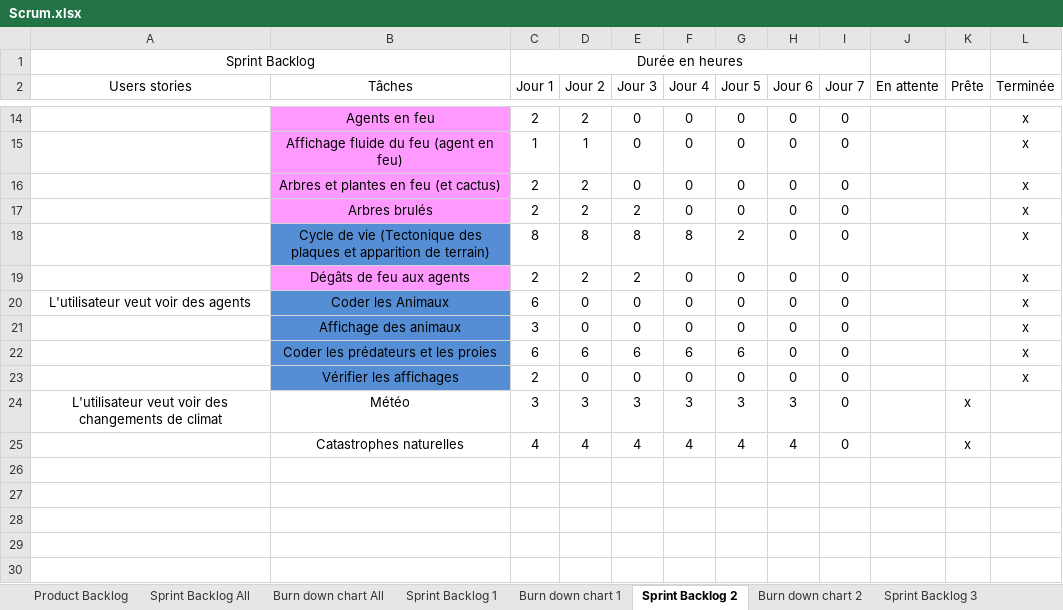
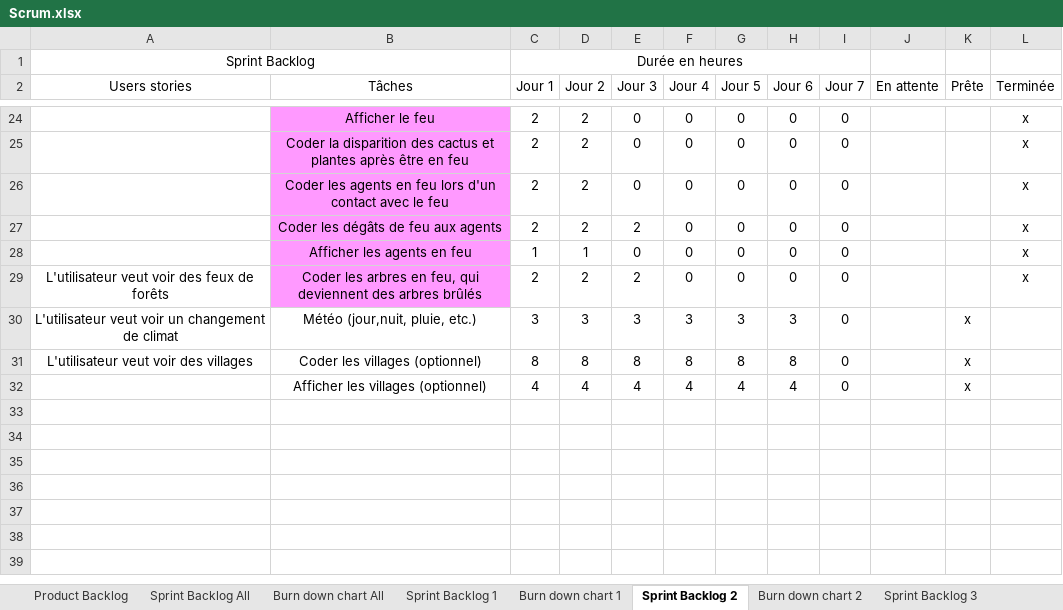
Before and after one commit to RiichD/WorldOfSprites, an Excel workbook: rapports/Scrum.xlsx, sheet Sprint Backlog 2, drawn as a sheet; only a part is shown, gaps mark what is left out; the shorter side is filled out with more unchanged rows; values as stored, in another font and other column widths than the file's, no borders; removed rows and columns are numbered as before the commit, all else as after; the diff covers the shown part only; the diff names each change by its address in the sheet, - before the commit and + after, or states it on an @@ line.

```diff
--- a/rapports/Scrum.xlsx (sheet Sprint Backlog 2)
+++ b/rapports/Scrum.xlsx (sheet Sprint Backlog 2)
-B24 (Tâches): Agents en feu
+B24 (Tâches): Afficher le feu
-row 15:  | Affichage fluide du feu (agent en feu) | 1 | 1 | 0 | 0 | 0 | 0 | 0 |  |  | x
-B25 (Tâches): Arbres et plantes en feu (et cactus)
+B25 (Tâches): Coder la disparition des cactus et plantes après être en feu
-B26 (Tâches): Arbres brulés
+B26 (Tâches): Coder les agents en feu lors d'un contact avec le feu
-E26 (Jour 3): 2
+E26 (Jour 3): 0
-row 18:  | Cycle de vie (Tectonique des plaques et apparition de terrain) | 8 | 8 | 8 | 8 | 2 | 0 | 0 |  |  | x
-B27 (Tâches): Dégâts de feu aux agents
+B27 (Tâches): Coder les dégâts de feu aux agents
-row 20: L'utilisateur veut voir des agents | Coder les Animaux | 6 | 0 | 0 | 0 | 0 | 0 | 0 |  |  | x
-B28 (Tâches): Affichage des animaux
+B28 (Tâches): Afficher les agents en feu
-B28 fill: #558ED5
+B28 fill: #FF99FF
-C28 (Jour 1): 3
+C28 (Jour 1): 1
-D28 (Jour 2): 0
+D28 (Jour 2): 1
-row 22:  | Coder les prédateurs et les proies | 6 | 6 | 6 | 6 | 6 | 0 | 0 |  |  | x
-A29 (Users stories): (empty)
+A29 (Users stories): L'utilisateur veut voir des feux de forêts
-B29 (Tâches): Vérifier les affichages
+B29 (Tâches): Coder les arbres en feu, qui deviennent des arbres brûlés
-B29 fill: #558ED5
+B29 fill: #FF99FF
-D29 (Jour 2): 0
+D29 (Jour 2): 2
-E29 (Jour 3): 0
+E29 (Jour 3): 2
-A30 (Users stories): …veut voir des changements de climat
+A30 (Users stories): …veut voir un changement de climat
-B30 (Tâches): Météo
+B30 (Tâches): Météo (jour,nuit, pluie, etc.)
+row 31: L'utilisateur veut voir des villages | Coder les villages (optionnel) | 8 | 8 | 8 | 8 | 8 | 8 | 0 |  | x
-B32 (Tâches): Catastrophes naturelles
+B32 (Tâches): Afficher les villages (optionnel)
```
Also changed, not shown: 12 added rows, 9 removed rows, 27 edited cells and cell formats elsewhere in this sheet, sheet Sprint Backlog 3, sheet Sprint Backlog 1, sheet Product Backlog, sheet Sprint Backlog All, charts or pictures, 1 other file.
